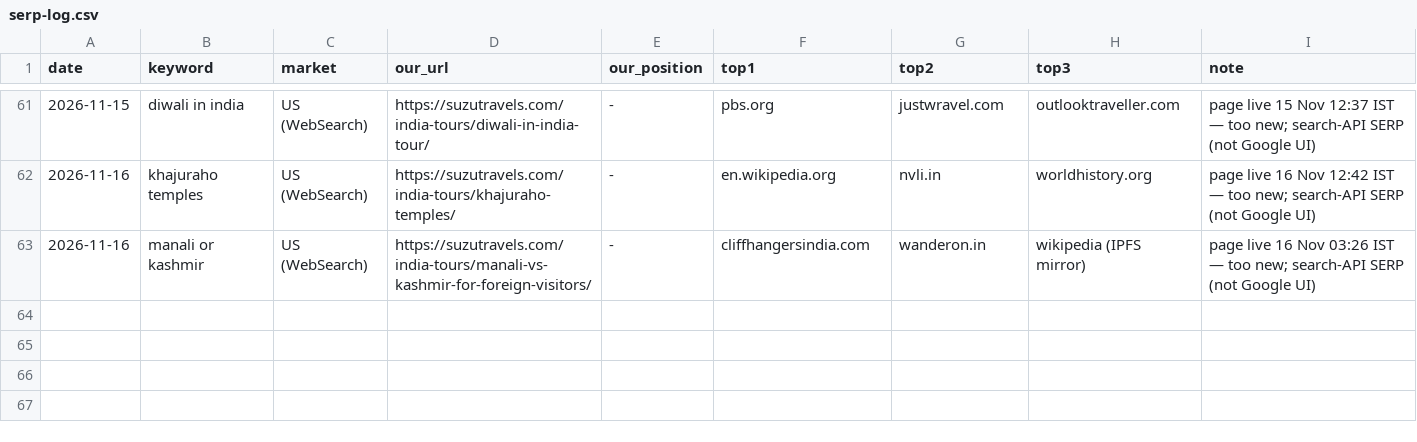
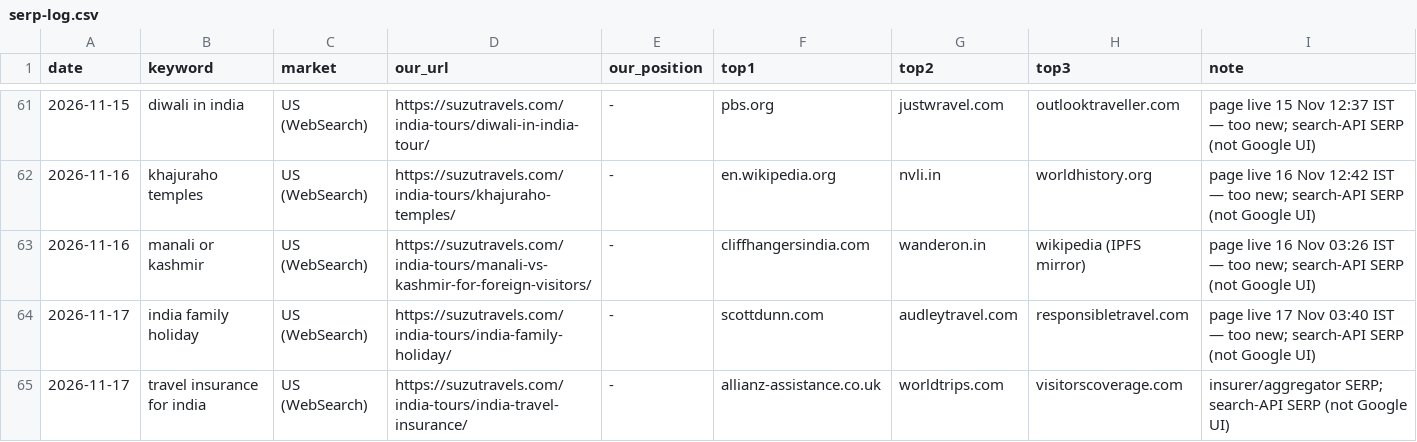
Before and after one commit to sushilg5ss/Suzu-Travels, a CSV file: inbound-kit/research/serp-log.csv, drawn as a sheet; only a part is shown, gaps mark what is left out; the diff names each change by its address in the sheet, - before the commit and + after, or states it on an @@ line.

Commit message:
Reviewer 17 Nov: QA india-family-holiday, Visitor Visa note on 4 pages, link, forum drafts

```diff
--- a/inbound-kit/research/serp-log.csv
+++ b/inbound-kit/research/serp-log.csv
+row 64: 2026-11-17 | india family holiday | US (WebSearch) | https://suzutravels.com/india-tours/india-family-holiday/ | - | scottdunn.com | audleytravel.com | responsibletravel.com | page live 17 Nov 03:40 IST — too new; search-API SERP (not Google UI)
+row 65: 2026-11-17 | travel insurance for india | US (WebSearch) | https://suzutravels.com/india-tours/india-travel-insurance/ | - | allianz-assistance.co.uk | worldtrips.com | visitorscoverage.com | insurer/aggregator SERP; search-API SERP (not Google UI)
```
Also changed, not shown: 14 other files.
